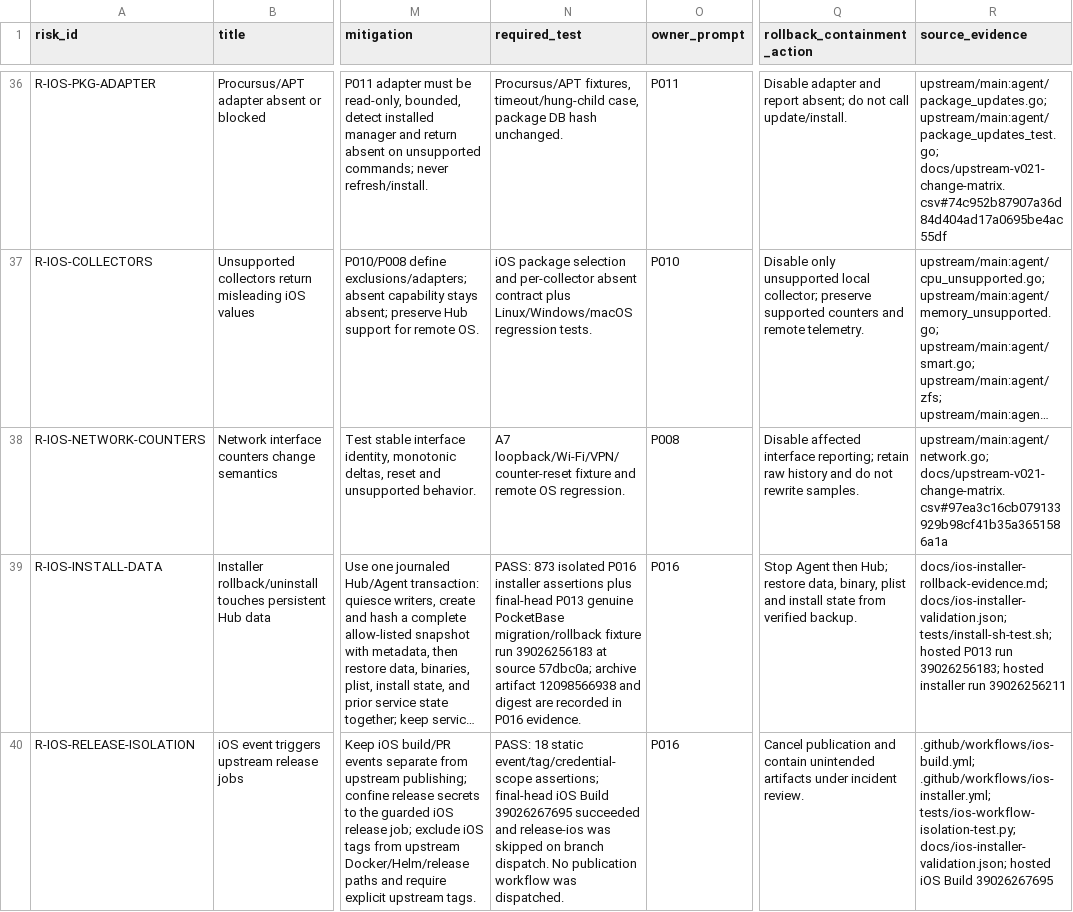
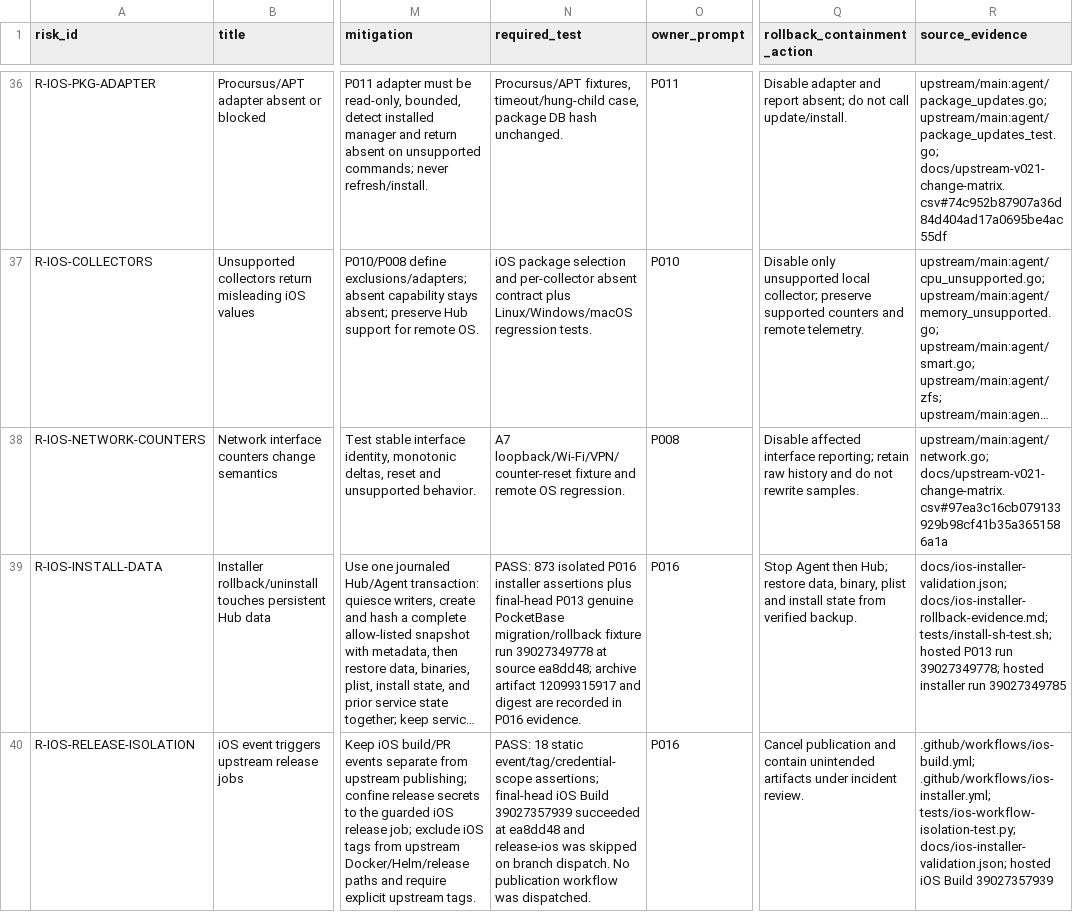
Before and after one commit to nghianguyen150612/Beszel-iOS, a CSV file: docs/upstream-v021-risk-register.csv, drawn as a sheet; only a part is shown, gaps mark what is left out; long unchanged cells end in …; the diff covers the shown part only; the diff names each change by its address in the sheet, - before the commit and + after, or states it on an @@ line.

Commit message:
docs(ios): finalize P016 final-head evidence

```diff
--- a/docs/upstream-v021-risk-register.csv
+++ b/docs/upstream-v021-risk-register.csv
-N39 (required_test): …fixture run 39026256183 at source 57dbc0a; archive artifact 12098566938 and digest…
+N39 (required_test): …fixture run 39027349778 at source ea8dd48; archive artifact 12099315917 and digest…
-R39 (source_evidence): docs/ios-installer-rollback-evidence.md; docs/ios-installer-validation.json; tests/install-sh-test.sh; hosted P013 run 39026256183; hosted installer run 39026256211
+R39 (source_evidence): docs/ios-installer-validation.json; docs/ios-installer-rollback-evidence.md; tests/install-sh-test.sh; hosted P013 run 39027349778; hosted installer run 39027349785
-N40 (required_test): …iOS Build 39026267695 succeeded and release-ios…
+N40 (required_test): …iOS Build 39027357939 succeeded at ea8dd48 and release-ios…
-R40 (source_evidence): …iOS Build 39026267695
+R40 (source_evidence): …iOS Build 39027357939
```
Also changed, not shown: 4 edited cells elsewhere in this file, 4 other files.
